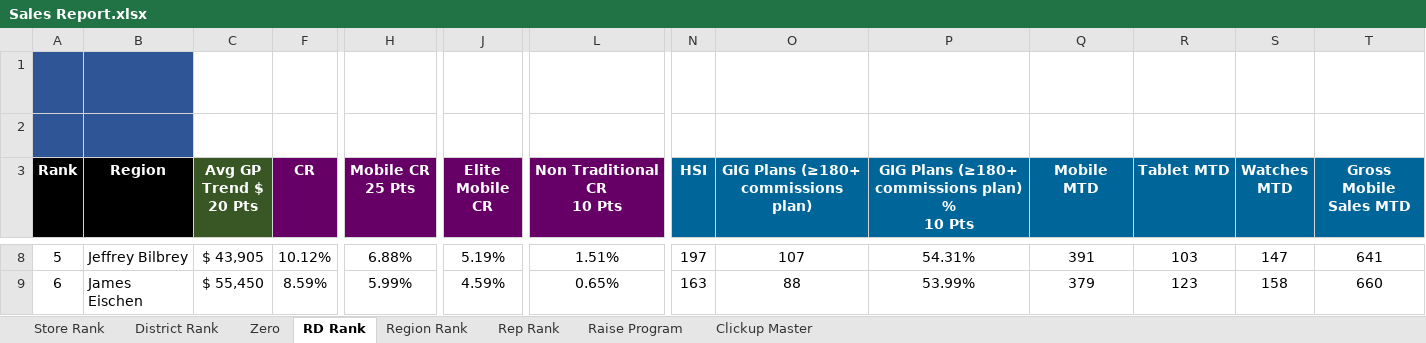
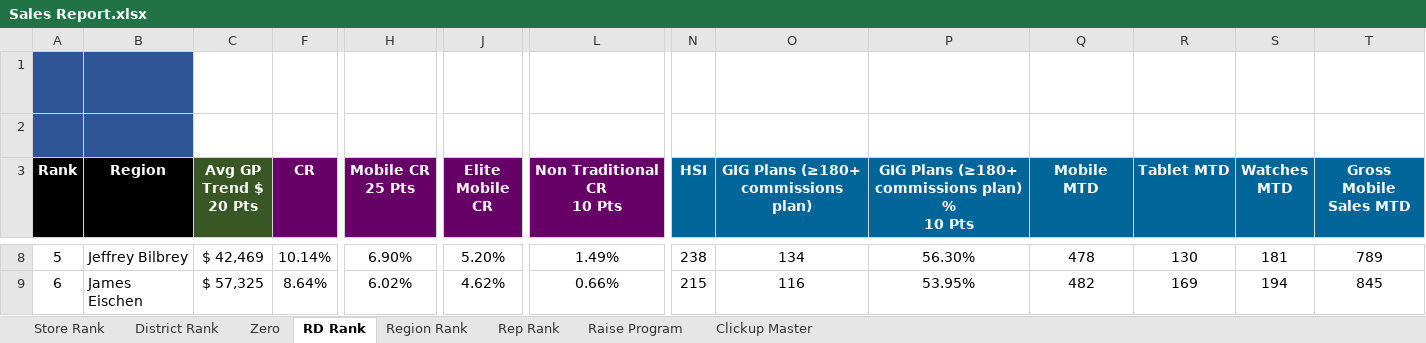
Before and after one commit to BlufoxMobile/Daily-Sales-Report, an Excel workbook: data/Sales Report.xlsx, sheet RD Rank, drawn as a sheet; only a part is shown, gaps mark what is left out; values as stored, in another font and other column widths than the file's, no borders; charts and pictures and conditional formats not drawn; the diff covers the shown part only; the diff names each change by its address in the sheet, - before the commit and + after, or states it on an @@ line.

```diff
--- a/data/Sales Report.xlsx (sheet RD Rank)
+++ b/data/Sales Report.xlsx (sheet RD Rank)
-C8 (Avg GP Trend $ 20 Pts): $ 43,905
+C8 (Avg GP Trend $ 20 Pts): $ 42,469
-F8 (CR): 10.12%
+F8 (CR): 10.14%
-H8 (Mobile CR 25 Pts): 6.88%
+H8 (Mobile CR 25 Pts): 6.90%
-J8 (Elite Mobile CR): 5.19%
+J8 (Elite Mobile CR): 5.20%
-L8 (Non Traditional CR 10 Pts): 1.51%
+L8 (Non Traditional CR 10 Pts): 1.49%
-N8 (HSI): 197
+N8 (HSI): 238
-O8: 107
+O8: 134
-P8: 54.31%
+P8: 56.30%
-Q8 (Mobile MTD): 391
+Q8 (Mobile MTD): 478
-R8 (Tablet MTD): 103
+R8 (Tablet MTD): 130
-S8 (Watches MTD): 147
+S8 (Watches MTD): 181
-T8 (Gross Mobile Sales MTD): 641
+T8 (Gross Mobile Sales MTD): 789
-C9 (Avg GP Trend $ 20 Pts): $ 55,450
+C9 (Avg GP Trend $ 20 Pts): $ 57,325
-F9 (CR): 8.59%
+F9 (CR): 8.64%
-H9 (Mobile CR 25 Pts): 5.99%
+H9 (Mobile CR 25 Pts): 6.02%
-J9 (Elite Mobile CR): 4.59%
+J9 (Elite Mobile CR): 4.62%
-L9 (Non Traditional CR 10 Pts): 0.65%
+L9 (Non Traditional CR 10 Pts): 0.66%
-N9 (HSI): 163
+N9 (HSI): 215
-O9: 88
+O9: 116
-P9: 53.99%
+P9: 53.95%
-Q9 (Mobile MTD): 379
+Q9 (Mobile MTD): 482
-R9 (Tablet MTD): 123
+R9 (Tablet MTD): 169
-S9 (Watches MTD): 158
+S9 (Watches MTD): 194
-T9 (Gross Mobile Sales MTD): 660
+T9 (Gross Mobile Sales MTD): 845
```
Also changed, not shown: 2 added rows, 2 removed rows and 107 edited cells elsewhere in this sheet, sheet Rep Rank, sheet Store Rank, sheet Zero, sheet District Rank, sheet Region Rank, hidden cells.
